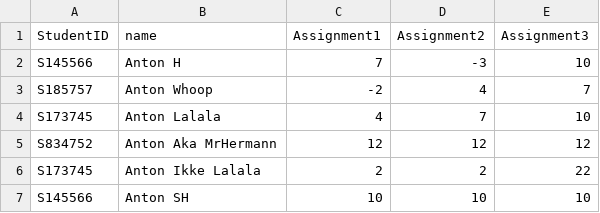
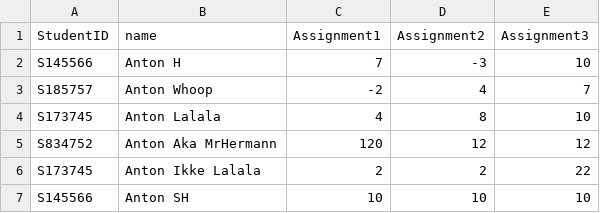
Before and after one commit to Frehoni/GradingProgram, a CSV file: DataArk1.csv, drawn as a sheet.

```diff
--- a/DataArk1.csv
+++ b/DataArk1.csv
@@ -3,4 +3,4 @@ S145566,Anton H,7,-3,10
 S185757,Anton Whoop,-2,4,7
-S173745,Anton Lalala,4,7,10
-S834752,Anton Aka MrHermann,12,12,12
+S173745,Anton Lalala,4,8,10
+S834752,Anton Aka MrHermann,120,12,12
 S173745,Anton Ikke Lalala,2,2,22
```
Also changed, not shown: 4 other files.
